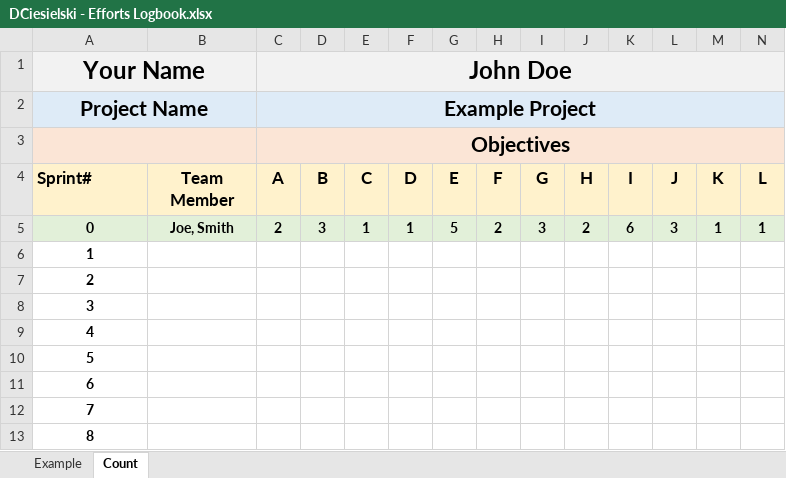
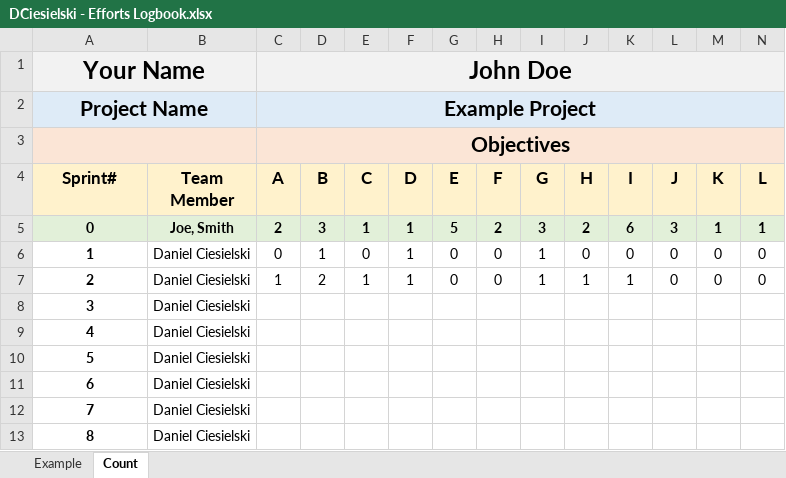
Before and after one commit to mblaul/skypi, an Excel workbook: docs/logbooks/DCiesielski - Efforts Logbook.xlsx, sheet Count, drawn as a sheet; only a part is shown; values as stored, in another font and other column widths than the file's, no borders; the diff covers the shown part only; the diff names each change by its address in the sheet, - before the commit and + after, or states it on an @@ line.

```diff
--- a/docs/logbooks/DCiesielski - Efforts Logbook.xlsx (sheet Count)
+++ b/docs/logbooks/DCiesielski - Efforts Logbook.xlsx (sheet Count)
-A4 alignment: left
+A4 alignment: center
-B6:B13 (Team Member): (empty)
+B6:B13 (Team Member): Daniel Ciesielski
-C6 (A): (empty)
+C6 (A): 0
-D6 (B): (empty)
+D6 (B): 1
-E6 (C): (empty)
+E6 (C): 0
-F6:F7 (D): (empty)
+F6:F7 (D): 1
-G6:G7 (E): (empty)
+G6:G7 (E): 0
-H6:H7 (F): (empty)
+H6:H7 (F): 0
-I6:I7 (G): (empty)
+I6:I7 (G): 1
-J6 (H): (empty)
+J6 (H): 0
-K6 (I): (empty)
+K6 (I): 0
-L6:L7 (J): (empty)
+L6:L7 (J): 0
-M6:M7 (K): (empty)
+M6:M7 (K): 0
-N6:N7 (L): (empty)
+N6:N7 (L): 0
-C7 (A): (empty)
+C7 (A): 1
-D7 (B): (empty)
+D7 (B): 2
-E7 (C): (empty)
+E7 (C): 1
-J7 (H): (empty)
+J7 (H): 1
-K7 (I): (empty)
+K7 (I): 1
```
Also changed, not shown: 4 edited cells elsewhere in this sheet, sheet Example, 4 other files.
